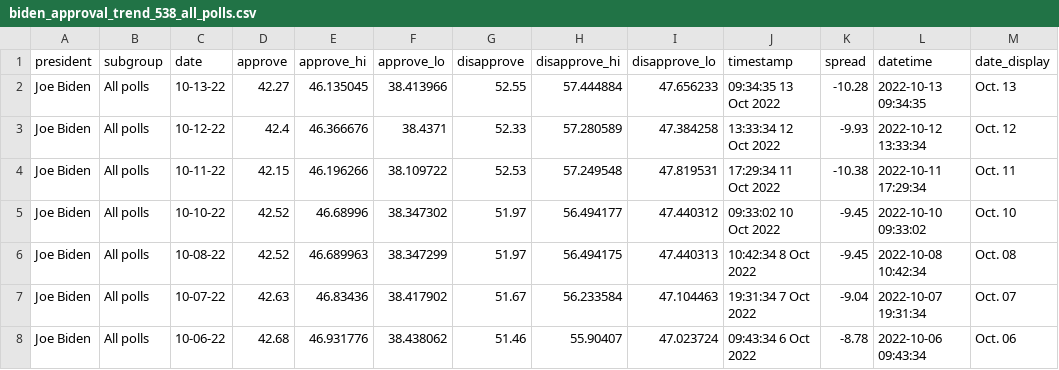
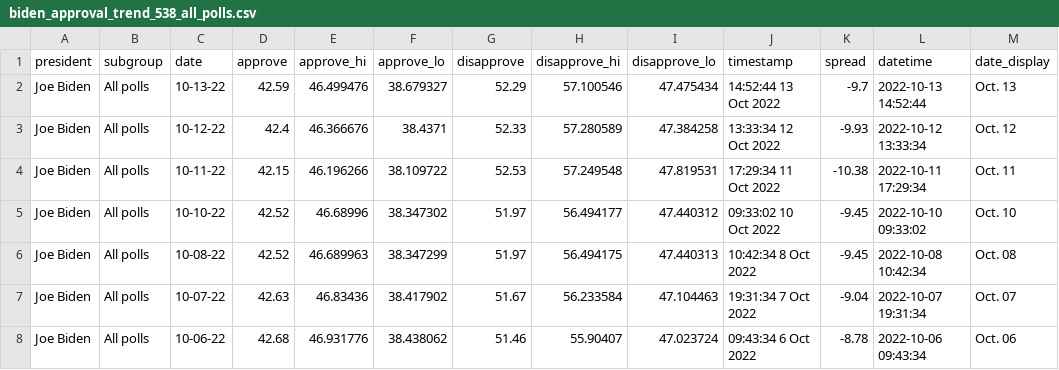
Before and after one commit to gridviz/biden-polls, a CSV file: data/processed/biden_approval_trend_538_all_polls.csv, drawn as a sheet; only a part is shown.

```diff
--- a/data/processed/biden_approval_trend_538_all_polls.csv
+++ b/data/processed/biden_approval_trend_538_all_polls.csv
@@ -1,3 +1,3 @@
 president,subgroup,date,approve,approve_hi,approve_lo,disapprove,disapprove_hi,disapprove_lo,timestamp,spread,datetime,date_display
-Joe Biden,All polls,10-13-22,42.27,46.135045,38.413966,52.55,57.444884,47.656233,09:34:35 13 Oct 2022,-10.28,2022-10-13 09:34:35,Oct. 13
+Joe Biden,All polls,10-13-22,42.59,46.499476,38.679327,52.29,57.100546,47.475434,14:52:44 13 Oct 2022,-9.7,2022-10-13 14:52:44,Oct. 13
 Joe Biden,All polls,10-12-22,42.4,46.366676,38.4371,52.33,57.280589,47.384258,13:33:34 12 Oct 2022,-9.93,2022-10-12 13:33:34,Oct. 12
```
Also changed, not shown: data/processed/biden_approval_trend_538_adults.csv, data/processed/biden_approval_trend_538_latest_adults.csv, 3 other files.
